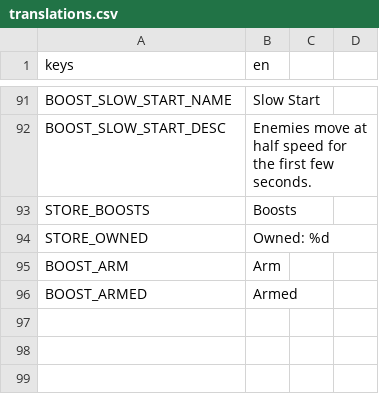
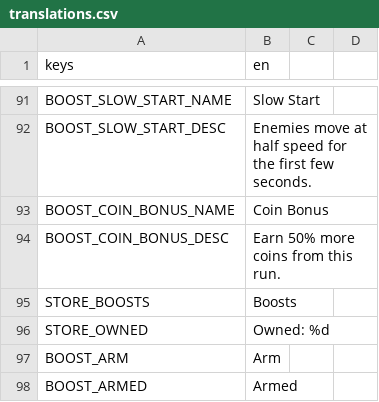
Before and after one commit to tugrahek/nospace_arena, a CSV file: locale/translations.csv, drawn as a sheet; only a part is shown, gaps mark what is left out.

Commit message:
feat(economy): boost UI + run-start integration + coin bonus (step 20b)
Store Boosts section (buy charges, owned count) and a ModeSelect arm
strip (arm/disarm owned boosts), each with a distinct per-effect icon
(heart / coin / clock). Run-start applies armed boosts via the pure
resolver, policy-gated (Daily applies/consumes nothing): Extra Life adds
a starting heart, Slow Start scales enemy speed for a few seconds, Coin
Bonus multiplies run-end coins (score/leaderboard untouched). Tuned:
Slow Start 3s; prices 250 / 200 / 180.

```diff
--- a/locale/translations.csv
+++ b/locale/translations.csv
@@ -92,2 +92,4 @@ BOOST_SLOW_START_NAME,Slow Start
 BOOST_SLOW_START_DESC,Enemies move at half speed for the first few seconds.
+BOOST_COIN_BONUS_NAME,Coin Bonus
+BOOST_COIN_BONUS_DESC,Earn 50% more coins from this run.
 STORE_BOOSTS,Boosts
```
Also changed, not shown: 14 other files.
